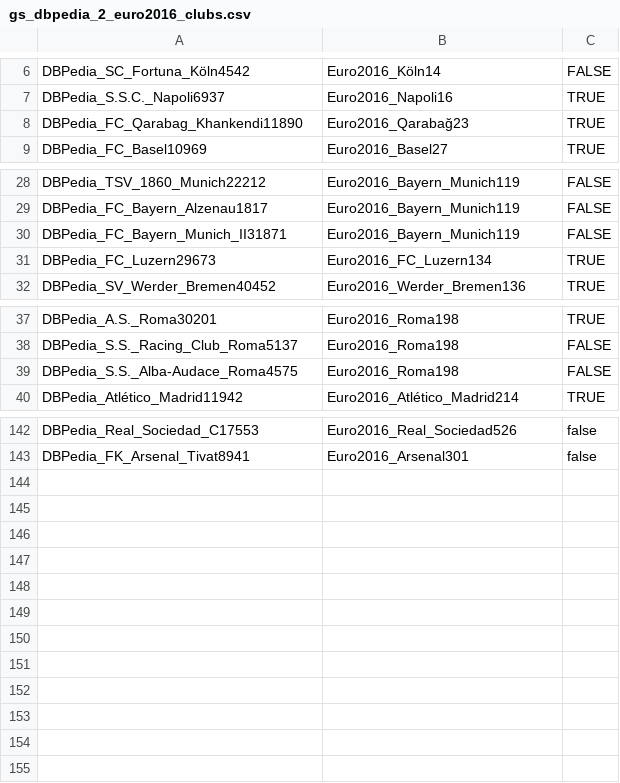
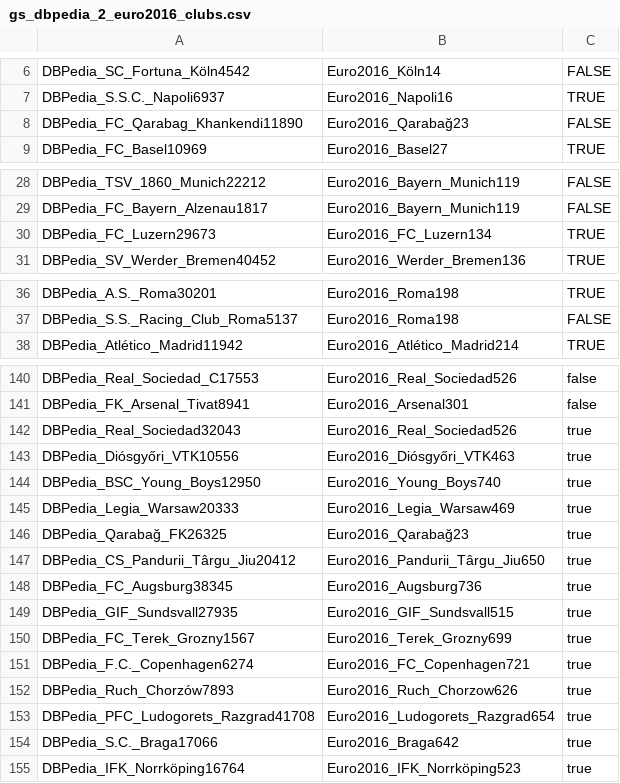
Before and after one commit to WebDataIntegrationProject/SoccerIdentityResolution, a CSV file: data/goldstandard/completeGoldstandard/gs_dbpedia_2_euro2016_clubs.csv, drawn as a sheet; only a part is shown, gaps mark what is left out; the diff covers the shown part only.

Commit message:
added some sets & monge elkan for clubs

```diff
--- a/data/goldstandard/completeGoldstandard/gs_dbpedia_2_euro2016_clubs.csv
+++ b/data/goldstandard/completeGoldstandard/gs_dbpedia_2_euro2016_clubs.csv
@@ -7,3 +7,3 @@ DBPedia_SC_Fortuna_Köln4542,Euro2016_Köln14,FALSE
 DBPedia_S.S.C._Napoli6937,Euro2016_Napoli16,TRUE
-DBPedia_FC_Qarabag_Khankendi11890,Euro2016_Qarabağ23,TRUE
+DBPedia_FC_Qarabag_Khankendi11890,Euro2016_Qarabağ23,FALSE
 DBPedia_FC_Basel10969,Euro2016_Basel27,TRUE
@@ -29,3 +29,2 @@ DBPedia_TSV_1860_Munich22212,Euro2016_Bayern_Munich119,FALSE
 DBPedia_FC_Bayern_Alzenau1817,Euro2016_Bayern_Munich119,FALSE
-DBPedia_FC_Bayern_Munich_II31871,Euro2016_Bayern_Munich119,FALSE
 DBPedia_FC_Luzern29673,Euro2016_FC_Luzern134,TRUE
@@ -38,3 +37,2 @@ DBPedia_A.S._Roma30201,Euro2016_Roma198,TRUE
 DBPedia_S.S._Racing_Club_Roma5137,Euro2016_Roma198,FALSE
-DBPedia_S.S._Alba-Audace_Roma4575,Euro2016_Roma198,FALSE
 DBPedia_Atlético_Madrid11942,Euro2016_Atlético_Madrid214,TRUE
@@ -143 +141,15 @@ DBPedia_Real_Sociedad_C17553,Euro2016_Real_Sociedad526,false
 DBPedia_FK_Arsenal_Tivat8941,Euro2016_Arsenal301,false
+DBPedia_Real_Sociedad32043,Euro2016_Real_Sociedad526,true
+DBPedia_Diósgyőri_VTK10556,Euro2016_Diósgyőri_VTK463,true
+DBPedia_BSC_Young_Boys12950,Euro2016_Young_Boys740,true
+DBPedia_Legia_Warsaw20333,Euro2016_Legia_Warsaw469,true
+DBPedia_Qarabağ_FK26325,Euro2016_Qarabağ23,true
+DBPedia_CS_Pandurii_Târgu_Jiu20412,Euro2016_Pandurii_Târgu_Jiu650,true
+DBPedia_FC_Augsburg38345,Euro2016_Augsburg736,true
+DBPedia_GIF_Sundsvall27935,Euro2016_GIF_Sundsvall515,true
+DBPedia_FC_Terek_Grozny1567,Euro2016_Terek_Grozny699,true
+DBPedia_F.C._Copenhagen6274,Euro2016_FC_Copenhagen721,true
+DBPedia_Ruch_Chorzów7893,Euro2016_Ruch_Chorzow626,true
+DBPedia_PFC_Ludogorets_Razgrad41708,Euro2016_Ludogorets_Razgrad654,true
+DBPedia_S.C._Braga17066,Euro2016_Braga642,true
+DBPedia_IFK_Norrköping16764,Euro2016_IFK_Norrköping523,true
```
Also changed, not shown: 1 edited cell elsewhere in this file, 6 other files.
